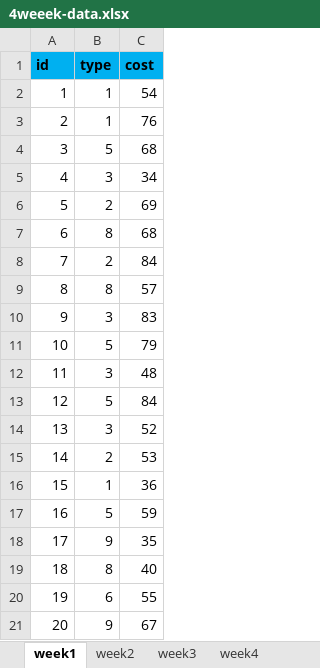
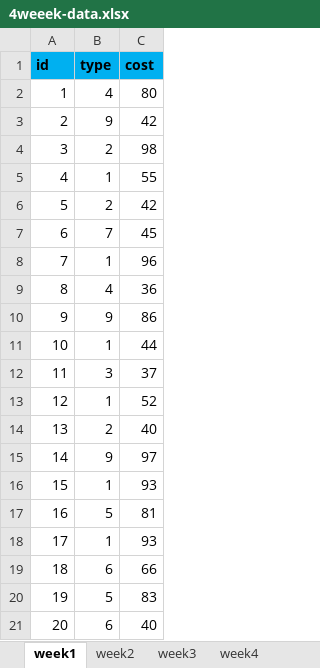
Before and after one commit to live2pro/python, an Excel workbook: readexcel/4weeek-data.xlsx, sheet week1, drawn as a sheet; values as stored, in another font and other column widths than the file's, no borders; the diff names each change by its address in the sheet, - before the commit and + after, or states it on an @@ line.

```diff
--- a/readexcel/4weeek-data.xlsx (sheet week1)
+++ b/readexcel/4weeek-data.xlsx (sheet week1)
-B2 (type): 1
+B2 (type): 4
-C2 (cost): 54
+C2 (cost): 80
-B3 (type): 1
+B3 (type): 9
-C3 (cost): 76
+C3 (cost): 42
-B4 (type): 5
+B4 (type): 2
-C4 (cost): 68
+C4 (cost): 98
-B5 (type): 3
+B5 (type): 1
-C5 (cost): 34
+C5 (cost): 55
-C6 (cost): 69
+C6 (cost): 42
-B7 (type): 8
+B7 (type): 7
-C7 (cost): 68
+C7 (cost): 45
-B8 (type): 2
+B8 (type): 1
-C8 (cost): 84
+C8 (cost): 96
-B9 (type): 8
+B9 (type): 4
-C9 (cost): 57
+C9 (cost): 36
-B10 (type): 3
+B10 (type): 9
-C10 (cost): 83
+C10 (cost): 86
-B11 (type): 5
+B11 (type): 1
-C11 (cost): 79
+C11 (cost): 44
-C12 (cost): 48
+C12 (cost): 37
-B13 (type): 5
+B13 (type): 1
-C13 (cost): 84
+C13 (cost): 52
-B14 (type): 3
+B14 (type): 2
-C14 (cost): 52
+C14 (cost): 40
-B15 (type): 2
+B15 (type): 9
-C15 (cost): 53
+C15 (cost): 97
-C16 (cost): 36
+C16 (cost): 93
-C17 (cost): 59
+C17 (cost): 81
-B18 (type): 9
+B18 (type): 1
-C18 (cost): 35
+C18 (cost): 93
-B19 (type): 8
+B19 (type): 6
-C19 (cost): 40
+C19 (cost): 66
-B20 (type): 6
+B20 (type): 5
-C20 (cost): 55
+C20 (cost): 83
-B21 (type): 9
+B21 (type): 6
-C21 (cost): 67
+C21 (cost): 40
```
Also changed, not shown: sheet week3, sheet week2, sheet week4, formulas that keep their value, 2 other files.
